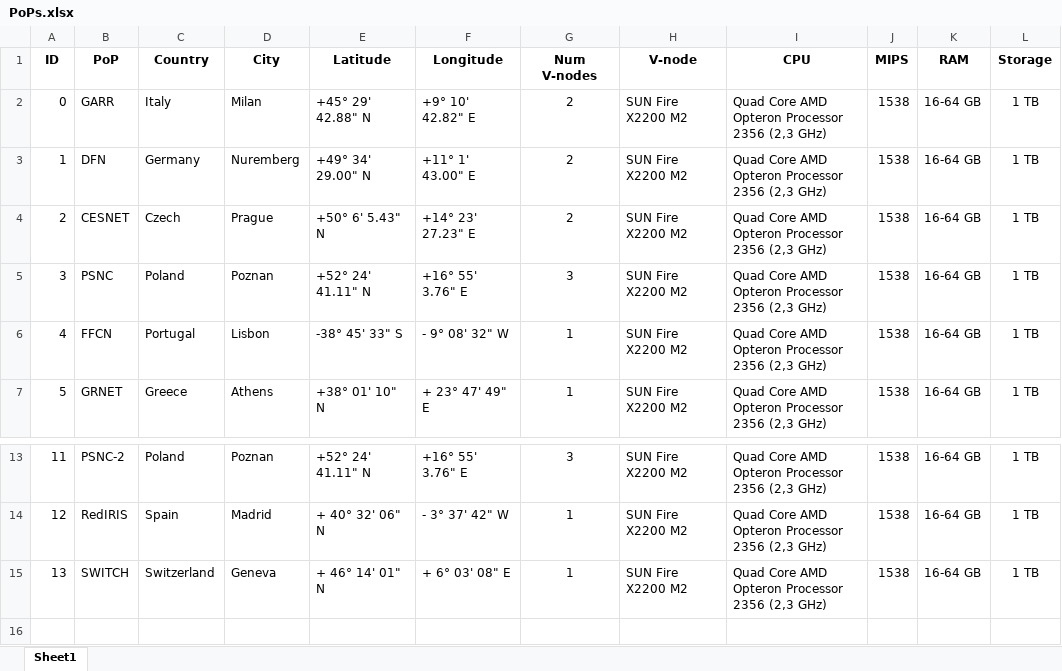
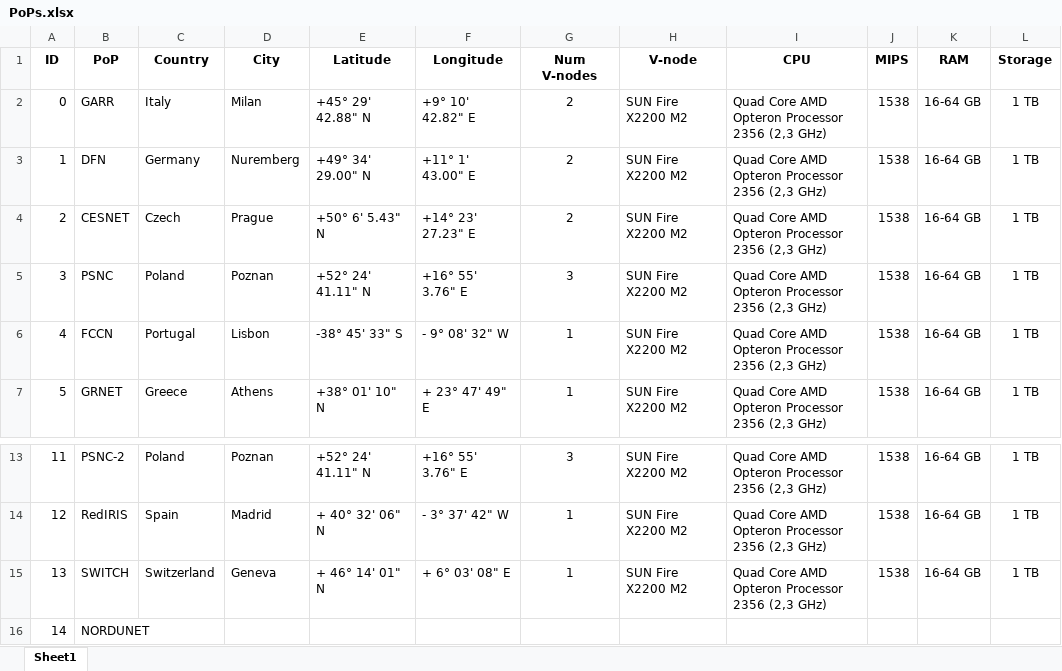
Before and after one commit to atary/RalloCloud, an Excel workbook: RalloCloud/data/PoPs.xlsx, sheet Sheet1, drawn as a sheet; only a part is shown, gaps mark what is left out; values as stored, in another font and other column widths than the file's, no borders; the diff names each change by its address in the sheet, - before the commit and + after, or states it on an @@ line.

```diff
--- a/RalloCloud/data/PoPs.xlsx (sheet Sheet1)
+++ b/RalloCloud/data/PoPs.xlsx (sheet Sheet1)
-B6 (PoP): FFCN
+B6 (PoP): FCCN
+row 16: 14 | NORDUNET
```
Also changed, not shown: 3 other files.
